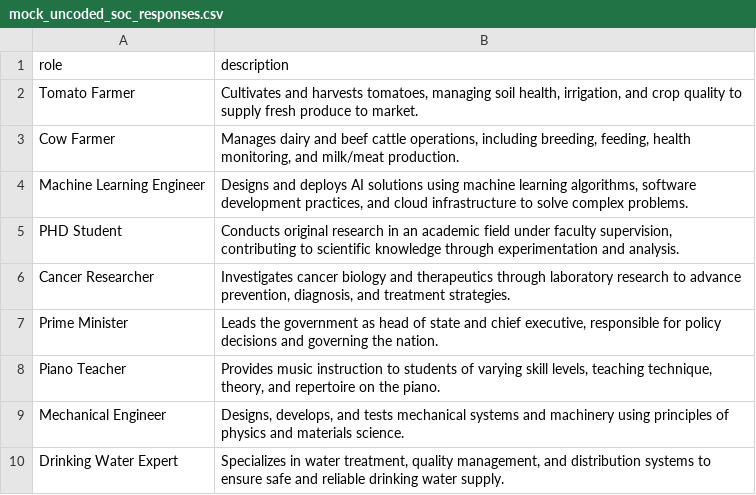
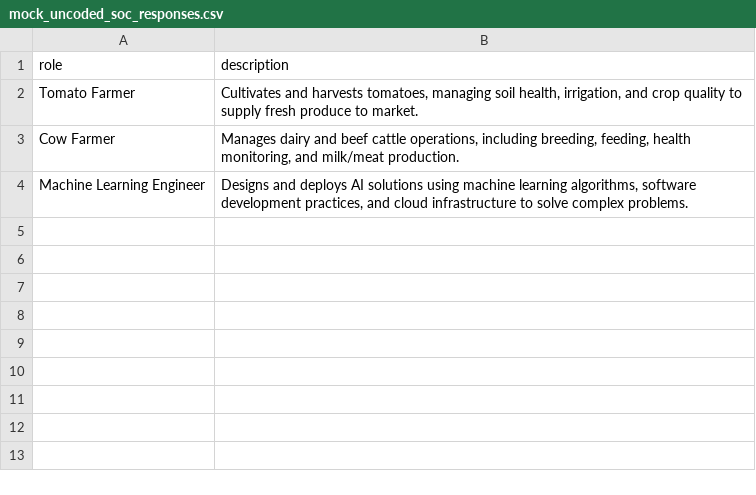
Before and after one commit to datasciencecampus/classifai_demo, a CSV file: data/mock_uncoded_soc_responses.csv, drawn as a sheet.

Commit message:
feat: reduce size of datasets and remove unneccessary files

```diff
--- a/data/mock_uncoded_soc_responses.csv
+++ b/data/mock_uncoded_soc_responses.csv
@@ -4,7 +4 @@ role,description
 "Machine Learning Engineer","Designs and deploys AI solutions using machine learning algorithms, software development practices, and cloud infrastructure to solve complex problems."
-"PHD Student","Conducts original research in an academic field under faculty supervision, contributing to scientific knowledge through experimentation and analysis."
-"Cancer Researcher","Investigates cancer biology and therapeutics through laboratory research to advance prevention, diagnosis, and treatment strategies."
-"Prime Minister","Leads the government as head of state and chief executive, responsible for policy decisions and governing the nation."
-"Piano Teacher","Provides music instruction to students of varying skill levels, teaching technique, theory, and repertoire on the piano."
-"Mechanical Engineer","Designs, develops, and tests mechanical systems and machinery using principles of physics and materials science."
-"Drinking Water Expert","Specializes in water treatment, quality management, and distribution systems to ensure safe and reliable drinking water supply."
```
Also changed, not shown: 4 other files.
